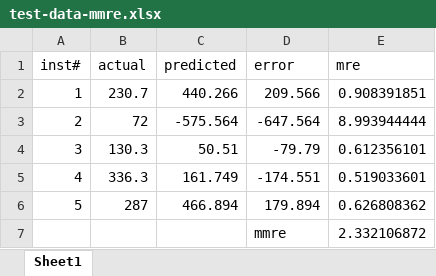
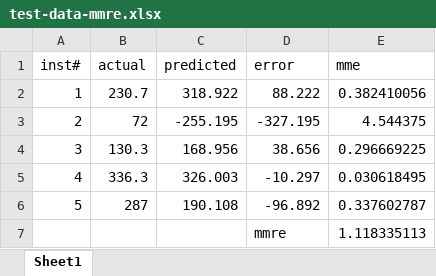
Before and after one commit to mandriv/cost-estimation, an Excel workbook: results/kemerer/weka/test-data-mmre.xlsx, sheet Sheet1, drawn as a sheet; values as stored, in another font and other column widths than the file's, no borders; the diff names each change by its address in the sheet, - before the commit and + after, or states it on an @@ line.

```diff
--- a/results/kemerer/weka/test-data-mmre.xlsx (sheet Sheet1)
+++ b/results/kemerer/weka/test-data-mmre.xlsx (sheet Sheet1)
-E1: mre
+E1: mme
-C2 (predicted): 440.266
+C2 (predicted): 318.922
-D2 (error): 209.566
+D2 (error): 88.222
-E2 (mme): 0.908391851
+E2 (mme): 0.382410056
-C3 (predicted): -575.564
+C3 (predicted): -255.195
-D3 (error): -647.564
+D3 (error): -327.195
-E3 (mme): 8.993944444
+E3 (mme): 4.544375
-C4 (predicted): 50.51
+C4 (predicted): 168.956
-D4 (error): -79.79
+D4 (error): 38.656
-E4 (mme): 0.612356101
+E4 (mme): 0.296669225
-C5 (predicted): 161.749
+C5 (predicted): 326.003
-D5 (error): -174.551
+D5 (error): -10.297
-E5 (mme): 0.519033601
+E5 (mme): 0.030618495
-C6 (predicted): 466.894
+C6 (predicted): 190.108
-D6 (error): 179.894
+D6 (error): -96.892
-E6 (mme): 0.626808362
+E6 (mme): 0.337602787
-E7 (mme): 2.332106872
+E7 (mme): 1.118335113
```
Also changed, not shown: results/china/weka/test-data-mmre.xlsx, 7 other files.
